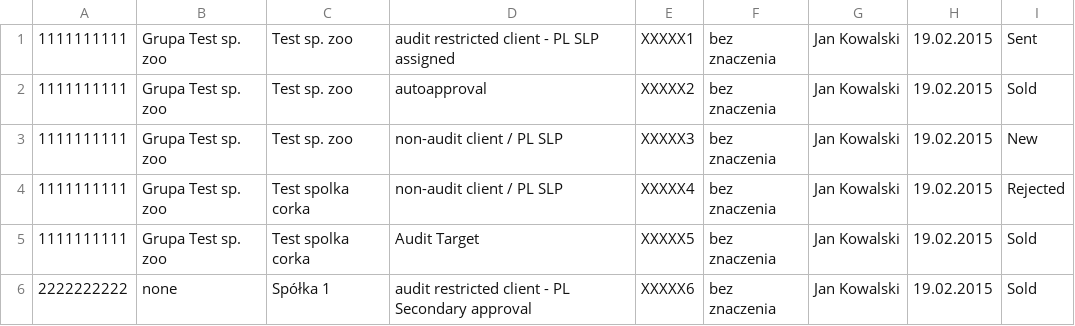
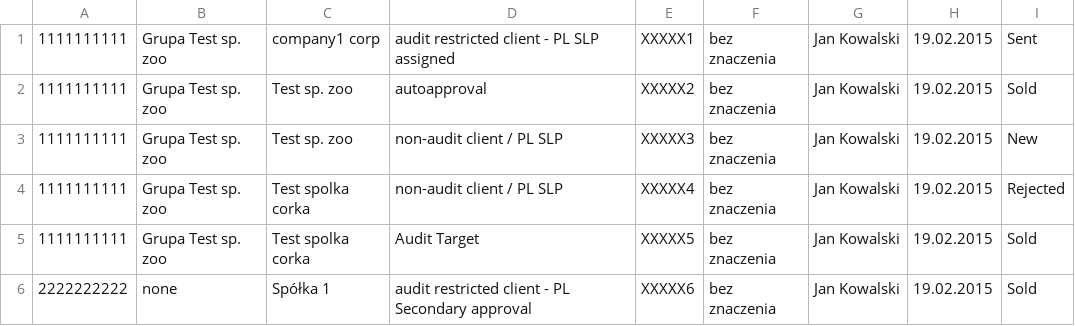
Before and after one commit to 41andrew/python-list-analyzer, a CSV file: source_files/proposals.csv, drawn as a sheet.

Commit message:
Added strategy for proposals and bdactivities.

```diff
--- a/source_files/proposals.csv
+++ b/source_files/proposals.csv
@@ -1,2 +1,2 @@
-1111111111;Grupa Test sp. zoo;Test sp. zoo;audit restricted client - PL SLP assigned;XXXXX1;bez znaczenia;Jan Kowalski;19.02.2015;Sent
+1111111111;Grupa Test sp. zoo;company1 corp;audit restricted client - PL SLP assigned;XXXXX1;bez znaczenia;Jan Kowalski;19.02.2015;Sent
 1111111111;Grupa Test sp. zoo;Test sp. zoo;autoapproval;XXXXX2;bez znaczenia;Jan Kowalski;19.02.2015;Sold
```
Also changed, not shown: source_files/bda.csv, source_files/engagements.csv, 5 other files.
